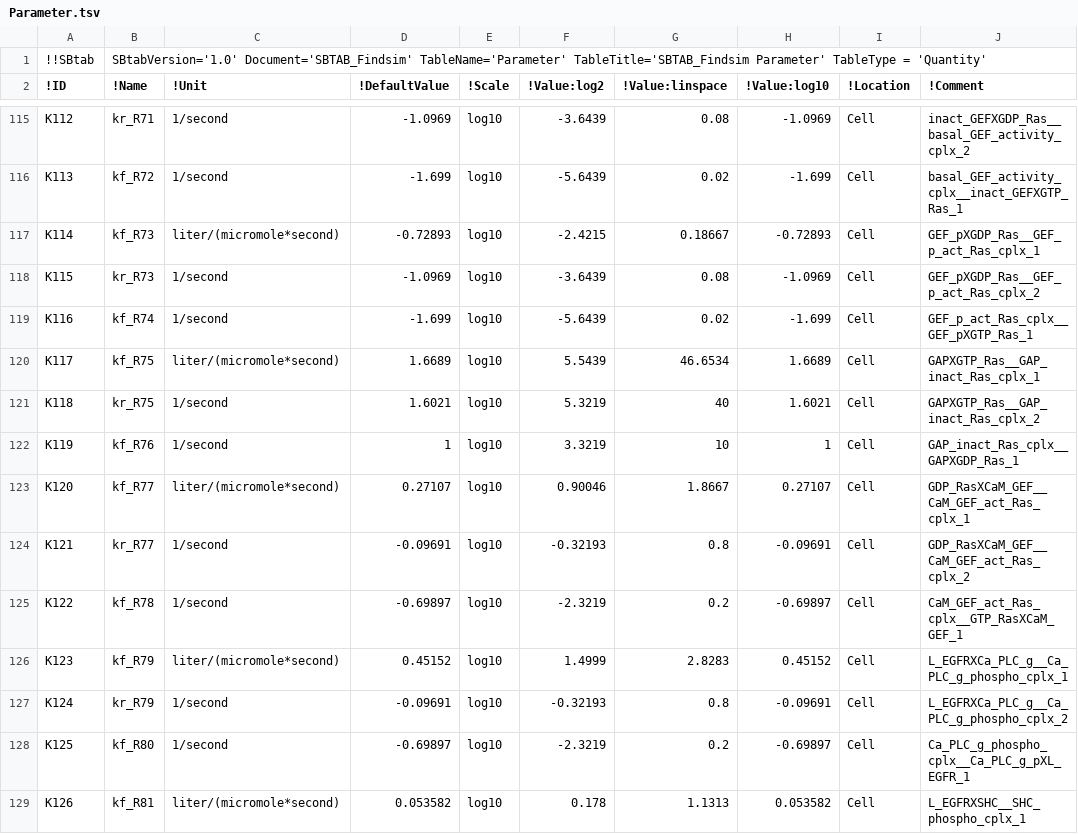
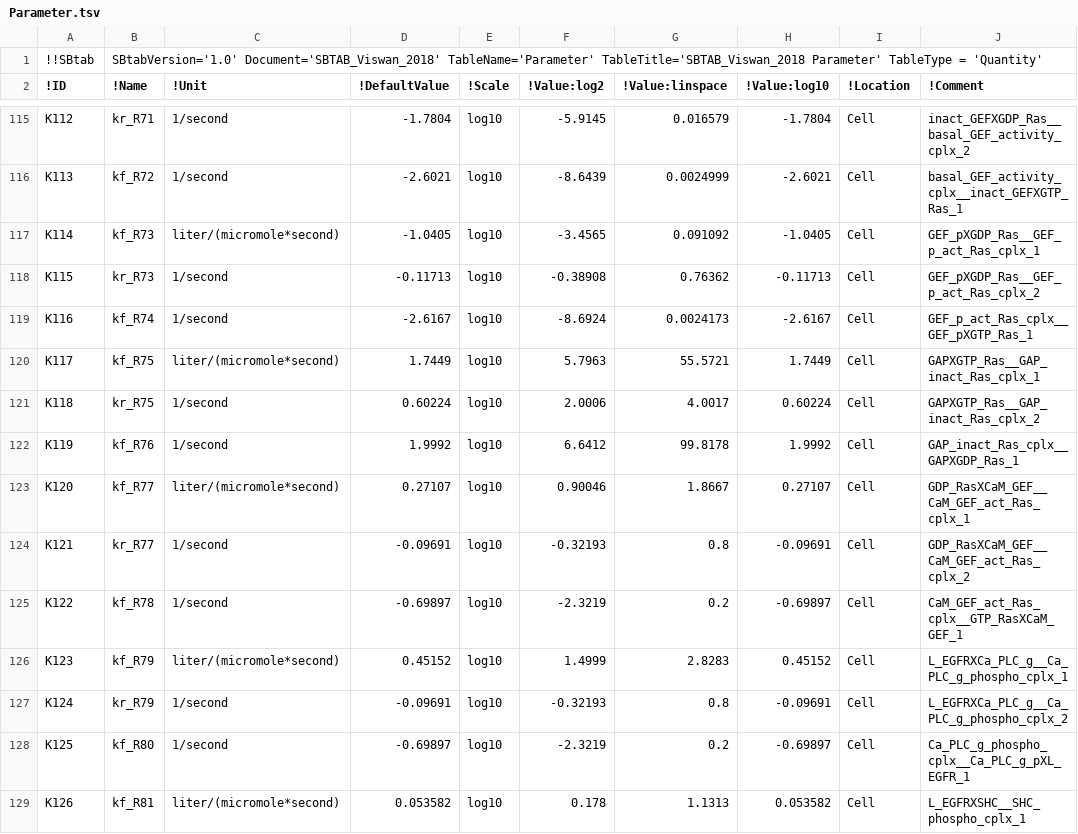
Before and after one commit to jpgsantos/Model_Viswan_2018, a TSV file: tsv/Viswan_2018_optimized/Parameter.tsv (was tsv/Parameter.tsv), drawn as a sheet; only a part is shown, gaps mark what is left out; the diff covers the shown part only; the diff names each change by its address in the sheet, - before the commit and + after, or states it on an @@ line.

Commit message:
Added tsv to the 3 model versions

```diff
--- a/tsv/Parameter.tsv
+++ b/tsv/Viswan_2018_optimized/Parameter.tsv
-B1 (!Name): SBtabVersion='1.0' Document='SBTAB_Findsim' TableName='Parameter' TableTitle='SBTAB_Findsim Parameter' TableType…
+B1 (!Name): SBtabVersion='1.0' Document='SBTAB_Viswan_2018' TableName='Parameter' TableTitle='SBTAB_Viswan_2018 Parameter' TableType…
-D115 (!DefaultValue): -1.0969
+D115 (!DefaultValue): -1.7804
-F115 (!Value:log2): -3.6439
+F115 (!Value:log2): -5.9145
-G115 (!Value:linspace): 0.08
+G115 (!Value:linspace): 0.016579
-H115 (!Value:log10): -1.0969
+H115 (!Value:log10): -1.7804
-D116 (!DefaultValue): -1.699
+D116 (!DefaultValue): -2.6021
-F116 (!Value:log2): -5.6439
+F116 (!Value:log2): -8.6439
-G116 (!Value:linspace): 0.02
+G116 (!Value:linspace): 0.0024999
-H116 (!Value:log10): -1.699
+H116 (!Value:log10): -2.6021
-D117 (!DefaultValue): -0.72893
+D117 (!DefaultValue): -1.0405
-F117 (!Value:log2): -2.4215
+F117 (!Value:log2): -3.4565
-G117 (!Value:linspace): 0.18667
+G117 (!Value:linspace): 0.091092
-H117 (!Value:log10): -0.72893
+H117 (!Value:log10): -1.0405
-D118 (!DefaultValue): -1.0969
+D118 (!DefaultValue): -0.11713
-F118 (!Value:log2): -3.6439
+F118 (!Value:log2): -0.38908
-G118 (!Value:linspace): 0.08
+G118 (!Value:linspace): 0.76362
-H118 (!Value:log10): -1.0969
+H118 (!Value:log10): -0.11713
-D119 (!DefaultValue): -1.699
+D119 (!DefaultValue): -2.6167
-F119 (!Value:log2): -5.6439
+F119 (!Value:log2): -8.6924
-G119 (!Value:linspace): 0.02
+G119 (!Value:linspace): 0.0024173
-H119 (!Value:log10): -1.699
+H119 (!Value:log10): -2.6167
-D120 (!DefaultValue): 1.6689
+D120 (!DefaultValue): 1.7449
-F120 (!Value:log2): 5.5439
+F120 (!Value:log2): 5.7963
-G120 (!Value:linspace): 46.6534
+G120 (!Value:linspace): 55.5721
-H120 (!Value:log10): 1.6689
+H120 (!Value:log10): 1.7449
-D121 (!DefaultValue): 1.6021
+D121 (!DefaultValue): 0.60224
-F121 (!Value:log2): 5.3219
+F121 (!Value:log2): 2.0006
-G121 (!Value:linspace): 40
+G121 (!Value:linspace): 4.0017
-H121 (!Value:log10): 1.6021
+H121 (!Value:log10): 0.60224
-D122 (!DefaultValue): 1
+D122 (!DefaultValue): 1.9992
-F122 (!Value:log2): 3.3219
+F122 (!Value:log2): 6.6412
-G122 (!Value:linspace): 10
+G122 (!Value:linspace): 99.8178
-H122 (!Value:log10): 1
+H122 (!Value:log10): 1.9992
```
Also changed, not shown: 90 edited cells elsewhere in this file, tsv/Viswan_2018/Compound.tsv, tsv/Viswan_2018/Experiments.tsv, 41 other files.
